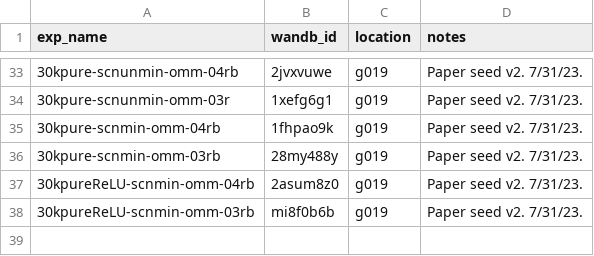
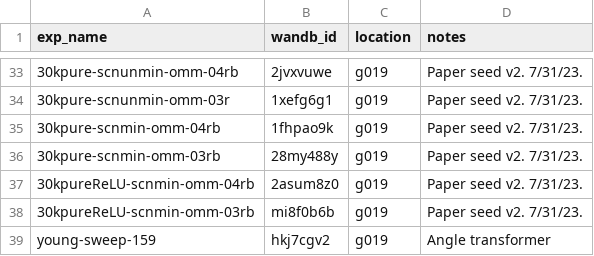
Before and after one commit to jonathanking/openfold, a CSV file: jk_research/evaluations/experiment_directory.csv, drawn as a sheet; only a part is shown, gaps mark what is left out.

Commit message:
Research updates.

```diff
--- a/jk_research/evaluations/experiment_directory.csv
+++ b/jk_research/evaluations/experiment_directory.csv
@@ -38 +38,2 @@
 "30kpureReLU-scnmin-omm-03rb","mi8f0b6b","g019","Paper seed v2. 7/31/23."
+"young-sweep-159","hkj7cgv2","g019","Angle transformer"
```
Also changed, not shown: jk_research/evaluations/eval_jobs.csv, 42 other files.
